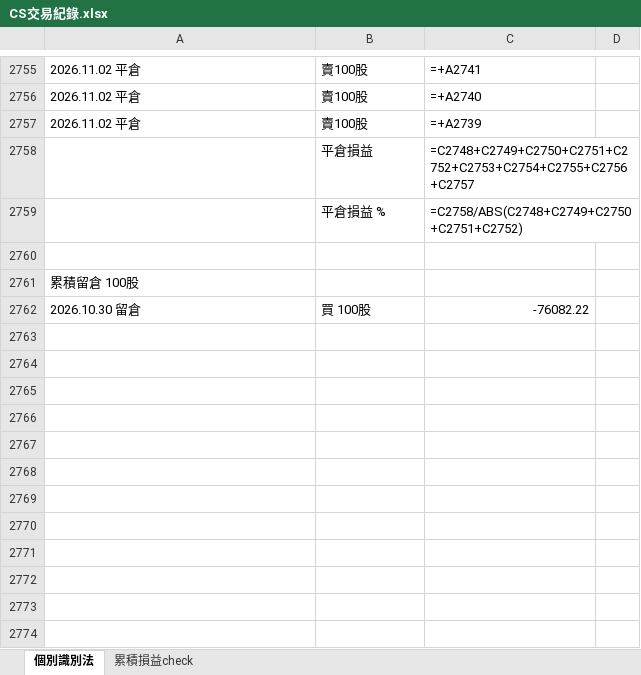
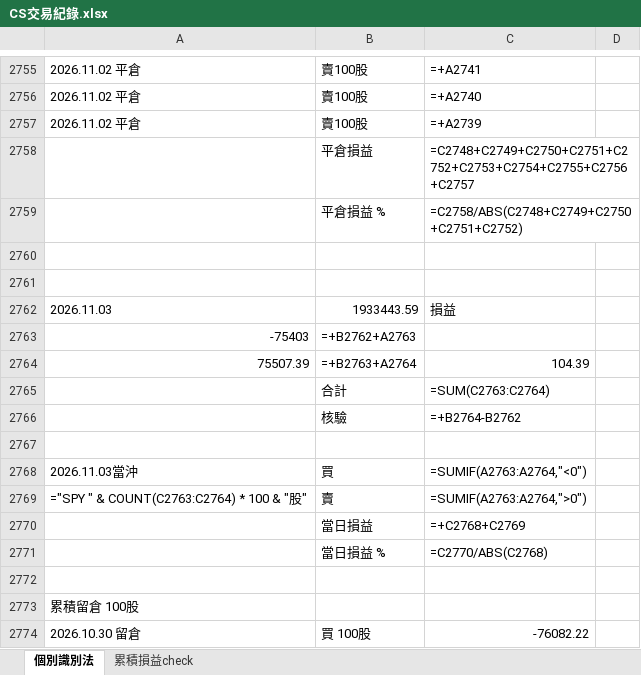
Before and after one commit to shuye1668/SPY-Day-Trade-Review, an Excel workbook: CS交易紀錄.xlsx, sheet 個別識別法, drawn as a sheet; only a part is shown, gaps mark what is left out; values as stored, in another font and other column widths than the file's, no borders; formulas without a stored value are shown as written; the diff names each change by its address in the sheet, - before the commit and + after, or states it on an @@ line.

```diff
--- a/CS交易紀錄.xlsx (sheet 個別識別法)
+++ b/CS交易紀錄.xlsx (sheet 個別識別法)
+row 2761: (empty)
+row 2762: 2026.11.03 | 1933443.59 | 損益
+row 2763: -75403 | =+B2762+A2763
+row 2764: 75507.39 | =+B2763+A2764 | 104.39
+row 2765:  | 合計 | =SUM(C2763:C2764)
+row 2766:  | 核驗 | =+B2764-B2762
+row 2767: (empty)
+row 2768: 2026.11.03當沖 | 買 | =SUMIF(A2763:A2764,"<0")
+row 2769: ="SPY " & COUNT(C2763:C2764) * 100 & "股" | 賣 | =SUMIF(A2763:A2764,">0")
+row 2770:  | 當日損益 | =+C2768+C2769
+row 2771:  | 當日損益 % | =C2770/ABS(C2768)
+row 2772: (empty)
```
Also changed, not shown: sheet 累積損益check, trades_all.xlsx, 2 other files.
